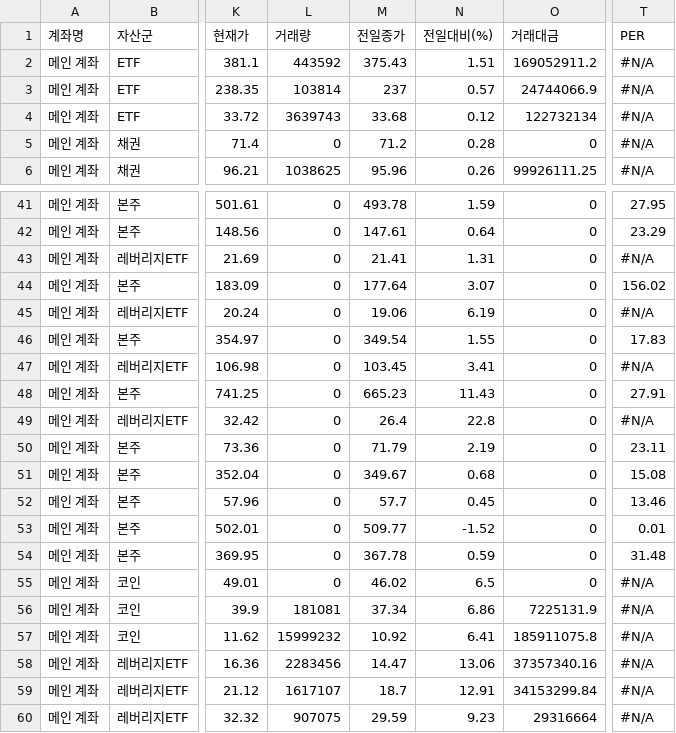
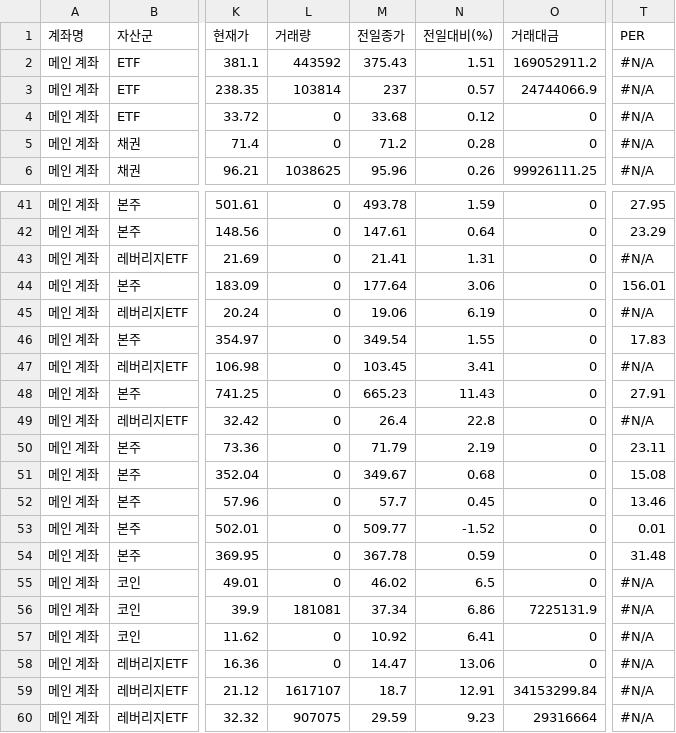
Before and after one commit to yr857511-cpu/INVESTLAB, a CSV file: sheet.csv, drawn as a sheet; only a part is shown, gaps mark what is left out; the diff names each change by its address in the sheet, - before the commit and + after, or states it on an @@ line.

```diff
--- a/sheet.csv
+++ b/sheet.csv
-L4 (거래량): 3639743
+L4 (거래량): 0
-O4 (거래대금): 122732134
+O4 (거래대금): 0
-N44 (전일대비(%)): 3.07
+N44 (전일대비(%)): 3.06
-T44 (PER): 156.02
+T44 (PER): 156.01
-L57 (거래량): 15999232
+L57 (거래량): 0
-O57 (거래대금): 185911075.8
+O57 (거래대금): 0
-L58 (거래량): 2283456
+L58 (거래량): 0
-O58 (거래대금): 37357340.16
+O58 (거래대금): 0
```
